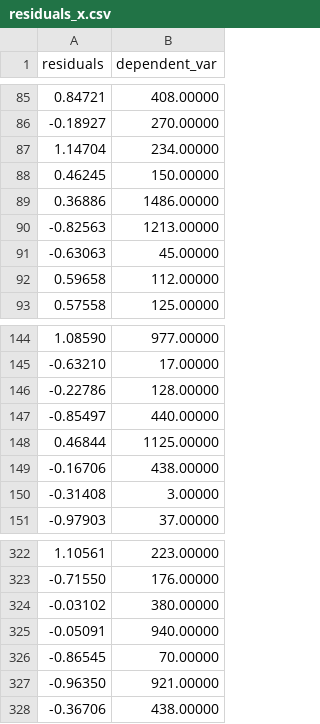
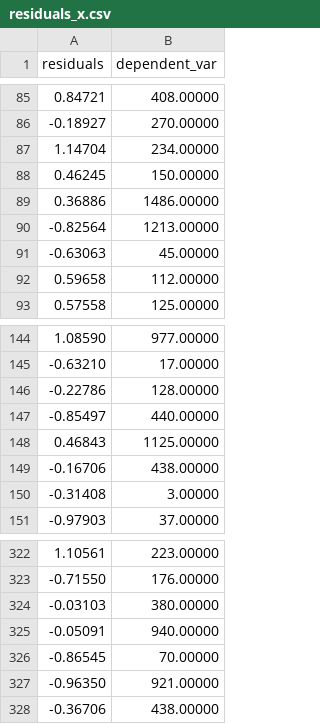
Before and after one commit to marti5ini/VA_Project_2020, a CSV file: public/data/climate/residuals/residuals_x.csv, drawn as a sheet; only a part is shown, gaps mark what is left out.

```diff
--- a/public/data/climate/residuals/residuals_x.csv
+++ b/public/data/climate/residuals/residuals_x.csv
@@ -89,3 +89,3 @@ residuals,dependent_var
 0.36886,1486.00000
--0.82563,1213.00000
+-0.82564,1213.00000
 -0.63063,45.00000
@@ -147,3 +147,3 @@ residuals,dependent_var
 -0.85497,440.00000
-0.46844,1125.00000
+0.46843,1125.00000
 -0.16706,438.00000
@@ -323,3 +323,3 @@ residuals,dependent_var
 -0.71550,176.00000
--0.03102,380.00000
+-0.03103,380.00000
 -0.05091,940.00000
```
Also changed, not shown: public/data/climate/gpr/bwd/confidence.csv, public/data/climate/gpr/bwd/prediction.csv, 28 other files.
